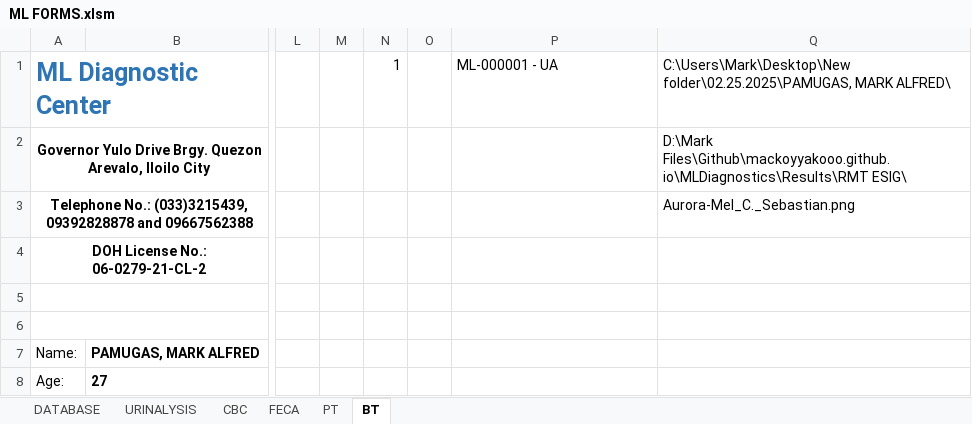
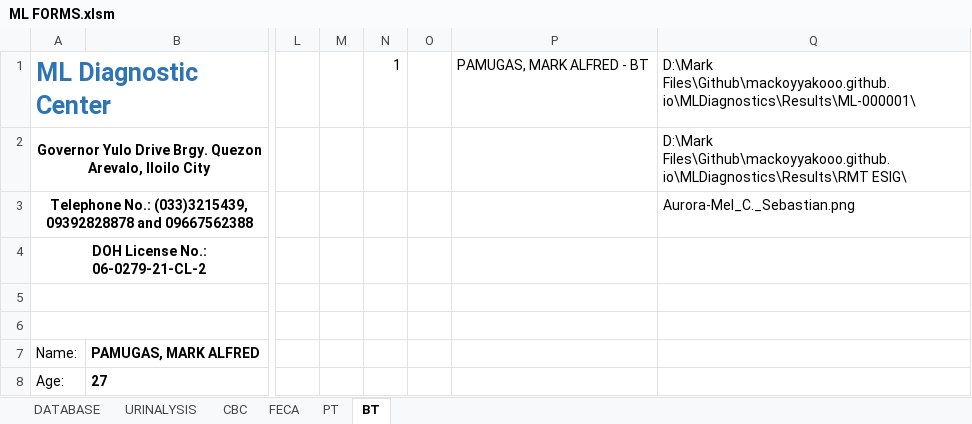
Before and after one commit to mackoyyakooo/mackoyyakooo.github.io, an Excel workbook: MLDiagnostics/ML FORMS.xlsm, sheet BT, drawn as a sheet; only a part is shown, gaps mark what is left out; values as stored, in another font and other column widths than the file's, no borders; charts and pictures not drawn; the diff names each change by its address in the sheet, - before the commit and + after, or states it on an @@ line.

```diff
--- a/MLDiagnostics/ML FORMS.xlsm (sheet BT)
+++ b/MLDiagnostics/ML FORMS.xlsm (sheet BT)
-P1: ML-000001 - UA
+P1: PAMUGAS, MARK ALFRED - BT
-Q1: C:\Users\Mark\Desktop\New folder\02.25.2025\PAMUGAS, MARK ALFRED\
+Q1: D:\Mark Files\Github\mackoyyakooo.github.io\MLDiagnostics\Results\ML-000001\
```
Also changed, not shown: sheet PT, sheet FECA, sheet CBC, charts or pictures, 1 other file.
